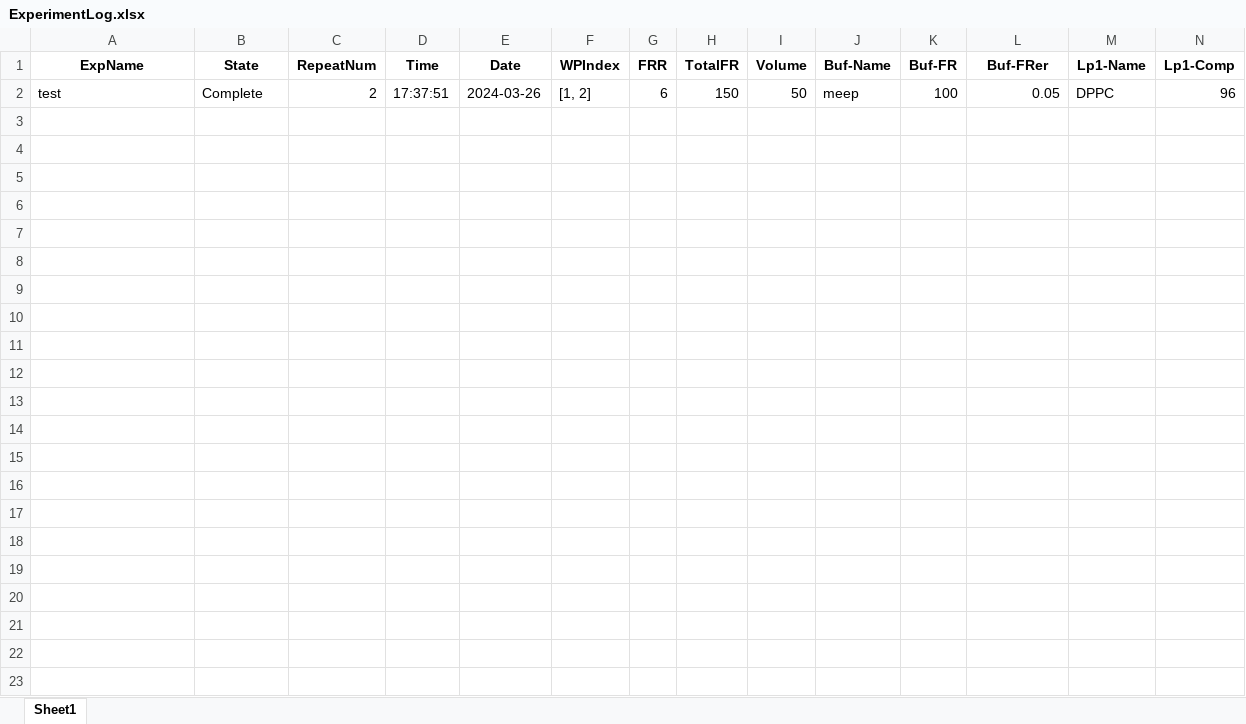
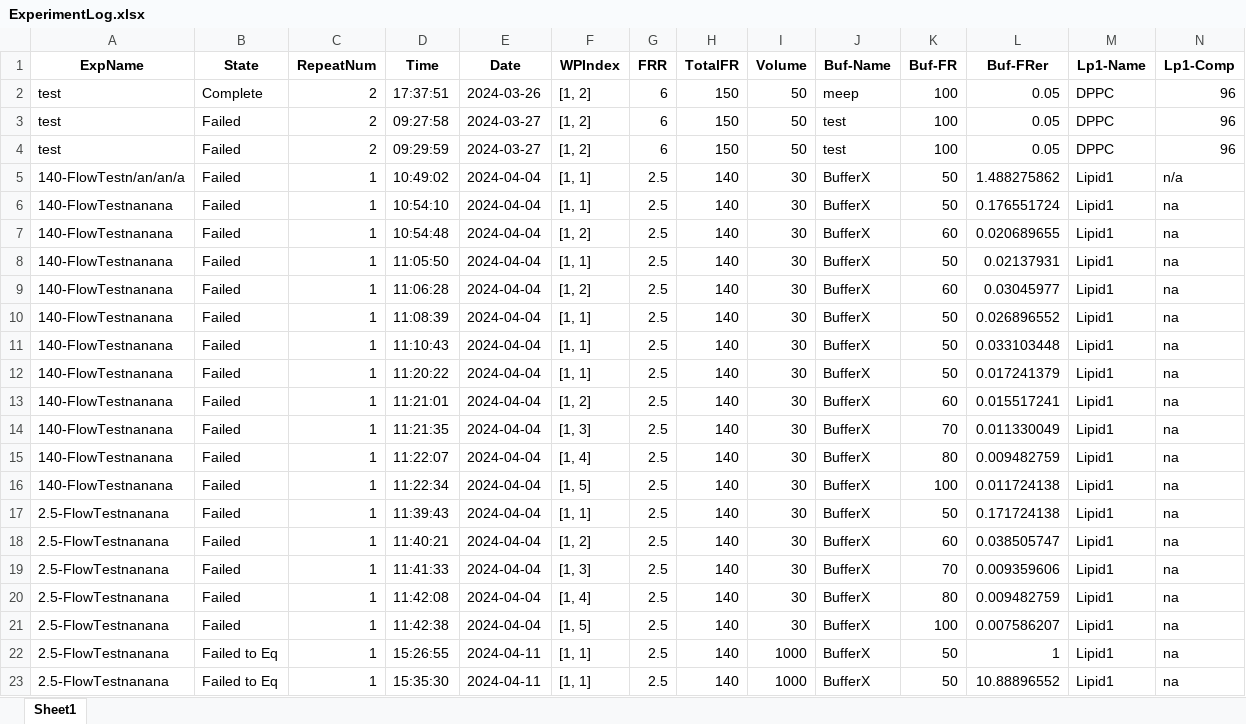
Before and after one commit to bdigg/auto-LNP, an Excel workbook: ExperimentLog.xlsx, sheet Sheet1, drawn as a sheet; only a part is shown; values as stored, in another font and other column widths than the file's, no borders; rows hold the shown columns only; the diff names each change by its address in the sheet, - before the commit and + after, or states it on an @@ line.

```diff
--- a/ExperimentLog.xlsx (sheet Sheet1)
+++ b/ExperimentLog.xlsx (sheet Sheet1)
+row 3: test | Failed | 2 | 09:27:58 | 2024-03-27 | [1, 2] | 6 | 150 | 50 | test | 100 | 0.05 | DPPC | 96
+row 4: test | Failed | 2 | 09:29:59 | 2024-03-27 | [1, 2] | 6 | 150 | 50 | test | 100 | 0.05 | DPPC | 96
+row 5: 140-FlowTestn/an/an/a | Failed | 1 | 10:49:02 | 2024-04-04 | [1, 1] | 2.5 | 140 | 30 | BufferX | 50 | 1.488275862 | Lipid1 | n/a
+row 6: 140-FlowTestnanana | Failed | 1 | 10:54:10 | 2024-04-04 | [1, 1] | 2.5 | 140 | 30 | BufferX | 50 | 0.176551724 | Lipid1 | na
+row 7: 140-FlowTestnanana | Failed | 1 | 10:54:48 | 2024-04-04 | [1, 2] | 2.5 | 140 | 30 | BufferX | 60 | 0.020689655 | Lipid1 | na
+row 8: 140-FlowTestnanana | Failed | 1 | 11:05:50 | 2024-04-04 | [1, 1] | 2.5 | 140 | 30 | BufferX | 50 | 0.02137931 | Lipid1 | na
+row 9: 140-FlowTestnanana | Failed | 1 | 11:06:28 | 2024-04-04 | [1, 2] | 2.5 | 140 | 30 | BufferX | 60 | 0.03045977 | Lipid1 | na
+row 10: 140-FlowTestnanana | Failed | 1 | 11:08:39 | 2024-04-04 | [1, 1] | 2.5 | 140 | 30 | BufferX | 50 | 0.026896552 | Lipid1 | na
+row 11: 140-FlowTestnanana | Failed | 1 | 11:10:43 | 2024-04-04 | [1, 1] | 2.5 | 140 | 30 | BufferX | 50 | 0.033103448 | Lipid1 | na
+row 12: 140-FlowTestnanana | Failed | 1 | 11:20:22 | 2024-04-04 | [1, 1] | 2.5 | 140 | 30 | BufferX | 50 | 0.017241379 | Lipid1 | na
+row 13: 140-FlowTestnanana | Failed | 1 | 11:21:01 | 2024-04-04 | [1, 2] | 2.5 | 140 | 30 | BufferX | 60 | 0.015517241 | Lipid1 | na
+row 14: 140-FlowTestnanana | Failed | 1 | 11:21:35 | 2024-04-04 | [1, 3] | 2.5 | 140 | 30 | BufferX | 70 | 0.011330049 | Lipid1 | na
+row 15: 140-FlowTestnanana | Failed | 1 | 11:22:07 | 2024-04-04 | [1, 4] | 2.5 | 140 | 30 | BufferX | 80 | 0.009482759 | Lipid1 | na
+row 16: 140-FlowTestnanana | Failed | 1 | 11:22:34 | 2024-04-04 | [1, 5] | 2.5 | 140 | 30 | BufferX | 100 | 0.011724138 | Lipid1 | na
+row 17: 2.5-FlowTestnanana | Failed | 1 | 11:39:43 | 2024-04-04 | [1, 1] | 2.5 | 140 | 30 | BufferX | 50 | 0.171724138 | Lipid1 | na
+row 18: 2.5-FlowTestnanana | Failed | 1 | 11:40:21 | 2024-04-04 | [1, 2] | 2.5 | 140 | 30 | BufferX | 60 | 0.038505747 | Lipid1 | na
+row 19: 2.5-FlowTestnanana | Failed | 1 | 11:41:33 | 2024-04-04 | [1, 3] | 2.5 | 140 | 30 | BufferX | 70 | 0.009359606 | Lipid1 | na
+row 20: 2.5-FlowTestnanana | Failed | 1 | 11:42:08 | 2024-04-04 | [1, 4] | 2.5 | 140 | 30 | BufferX | 80 | 0.009482759 | Lipid1 | na
+row 21: 2.5-FlowTestnanana | Failed | 1 | 11:42:38 | 2024-04-04 | [1, 5] | 2.5 | 140 | 30 | BufferX | 100 | 0.007586207 | Lipid1 | na
+row 22: 2.5-FlowTestnanana | Failed to Eq | 1 | 15:26:55 | 2024-04-11 | [1, 1] | 2.5 | 140 | 1000 | BufferX | 50 | 1 | Lipid1 | na
+row 23: 2.5-FlowTestnanana | Failed to Eq | 1 | 15:35:30 | 2024-04-11 | [1, 1] | 2.5 | 140 | 1000 | BufferX | 50 | 10.88896552 | Lipid1 | na
```
Also changed, not shown: 8 other files.
